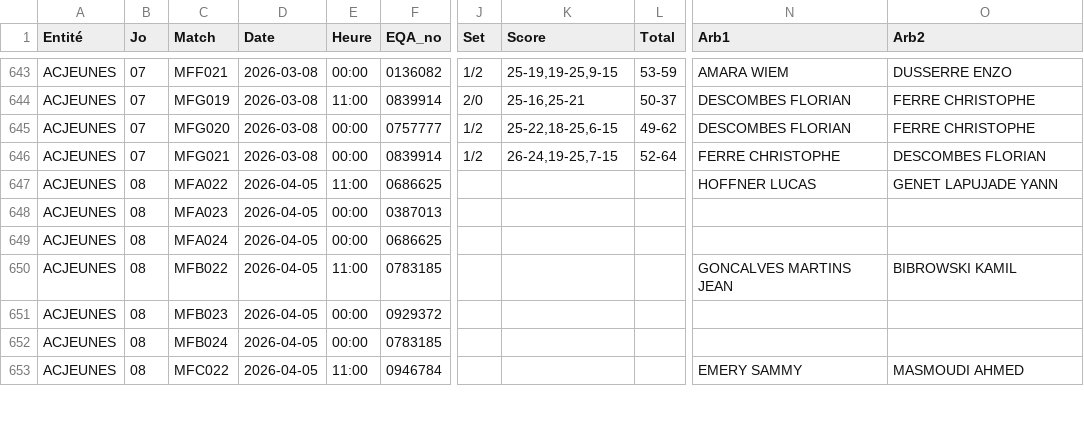
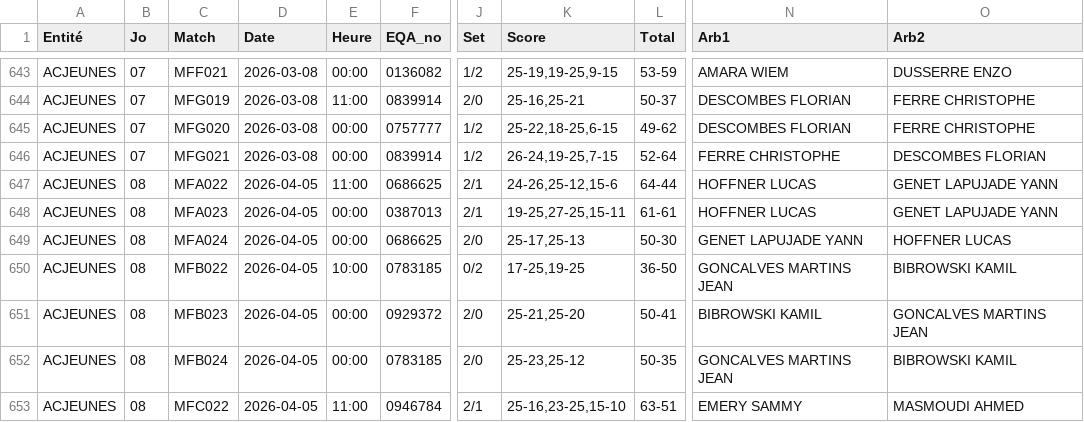
Before and after one commit to gillesdandrea/vb-stats, a CSV file: data/FFVB-2026-CDF-M15F.CSV, drawn as a sheet; only a part is shown, gaps mark what is left out; the diff covers the shown part only; the diff names each change by its address in the sheet, - before the commit and + after, or states it on an @@ line.

```diff
--- a/data/FFVB-2026-CDF-M15F.CSV
+++ b/data/FFVB-2026-CDF-M15F.CSV
-J647:J648 (Set): (empty)
+J647:J648 (Set): 2/1
-K647 (Score): (empty)
+K647 (Score): 24-26,25-12,15-6
-L647 (Total): (empty)
+L647 (Total): 64-44
-K648 (Score): (empty)
+K648 (Score): 19-25,27-25,15-11
-L648 (Total): (empty)
+L648 (Total): 61-61
-N648 (Arb1): (empty)
+N648 (Arb1): HOFFNER LUCAS
-O648 (Arb2): (empty)
+O648 (Arb2): GENET LAPUJADE YANN
-J649 (Set): (empty)
+J649 (Set): 2/0
-K649 (Score): (empty)
+K649 (Score): 25-17,25-13
-L649 (Total): (empty)
+L649 (Total): 50-30
-N649 (Arb1): (empty)
+N649 (Arb1): GENET LAPUJADE YANN
-O649 (Arb2): (empty)
+O649 (Arb2): HOFFNER LUCAS
-E650 (Heure): 11:00
+E650 (Heure): 10:00
-J650 (Set): (empty)
+J650 (Set): 0/2
-K650 (Score): (empty)
+K650 (Score): 17-25,19-25
-L650 (Total): (empty)
+L650 (Total): 36-50
-J651:J652 (Set): (empty)
+J651:J652 (Set): 2/0
-K651 (Score): (empty)
+K651 (Score): 25-21,25-20
-L651 (Total): (empty)
+L651 (Total): 50-41
-N651 (Arb1): (empty)
+N651 (Arb1): BIBROWSKI KAMIL
-O651 (Arb2): (empty)
+O651 (Arb2): GONCALVES MARTINS JEAN
-K652 (Score): (empty)
+K652 (Score): 25-23,25-12
-L652 (Total): (empty)
+L652 (Total): 50-35
-N652 (Arb1): (empty)
+N652 (Arb1): GONCALVES MARTINS JEAN
-O652 (Arb2): (empty)
+O652 (Arb2): BIBROWSKI KAMIL
-J653 (Set): (empty)
+J653 (Set): 2/1
-K653 (Score): (empty)
+K653 (Score): 25-16,23-25,15-10
-L653 (Total): (empty)
+L653 (Total): 63-51
```
Also changed, not shown: 33 edited cells elsewhere in this file, data/FFVB-2026-CDF-M15M.CSV, data/FFVB-2026-CDF-M18F.CSV, 5 other files.
